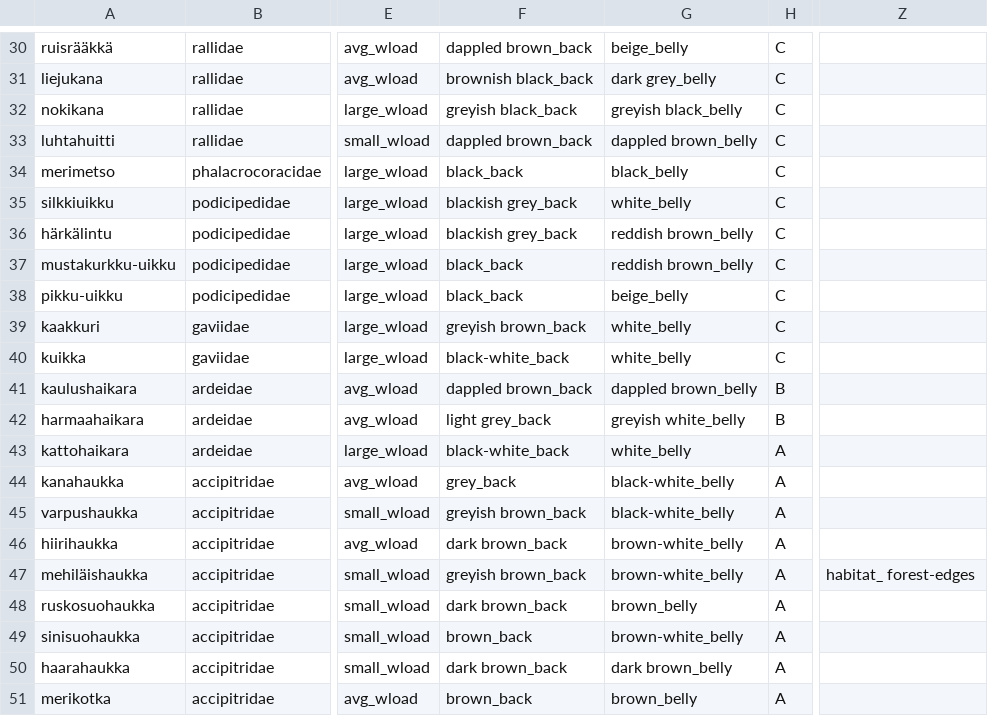
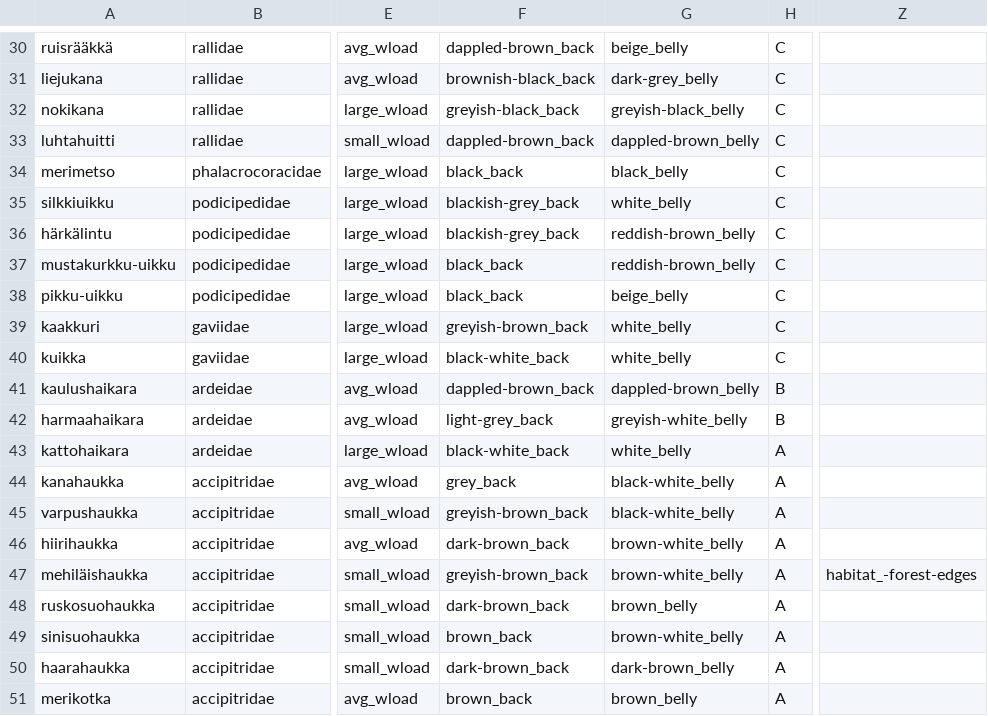
Before and after one commit to lassimalvikko/MDM24, a CSV file: Ex3/data/final_birds.csv, drawn as a sheet; only a part is shown, gaps mark what is left out; the diff covers the shown part only; the diff names each change by its address in the sheet, - before the commit and + after, or states it on an @@ line.

Commit message:
removed all whitespace

```diff
--- a/Ex3/data/final_birds.csv
+++ b/Ex3/data/final_birds.csv
-F30: dappled brown_back
+F30: dappled-brown_back
-F31: brownish black_back
+F31: brownish-black_back
-G31: dark grey_belly
+G31: dark-grey_belly
-F32: greyish black_back
+F32: greyish-black_back
-G32: greyish black_belly
+G32: greyish-black_belly
-F33: dappled brown_back
+F33: dappled-brown_back
-G33: dappled brown_belly
+G33: dappled-brown_belly
-F35:F36: blackish grey_back
+F35:F36: blackish-grey_back
-G36:G37: reddish brown_belly
+G36:G37: reddish-brown_belly
-F39: greyish brown_back
+F39: greyish-brown_back
-F41: dappled brown_back
+F41: dappled-brown_back
-G41: dappled brown_belly
+G41: dappled-brown_belly
-F42: light grey_back
+F42: light-grey_back
-G42: greyish white_belly
+G42: greyish-white_belly
-F45: greyish brown_back
+F45: greyish-brown_back
-F46: dark brown_back
+F46: dark-brown_back
-F47: greyish brown_back
+F47: greyish-brown_back
-Z47: habitat_ forest-edges
+Z47: habitat_-forest-edges
-F48: dark brown_back
+F48: dark-brown_back
-F50: dark brown_back
+F50: dark-brown_back
-G50: dark brown_belly
+G50: dark-brown_belly
```
Also changed, not shown: 32 edited cells elsewhere in this file, 1 other file.
